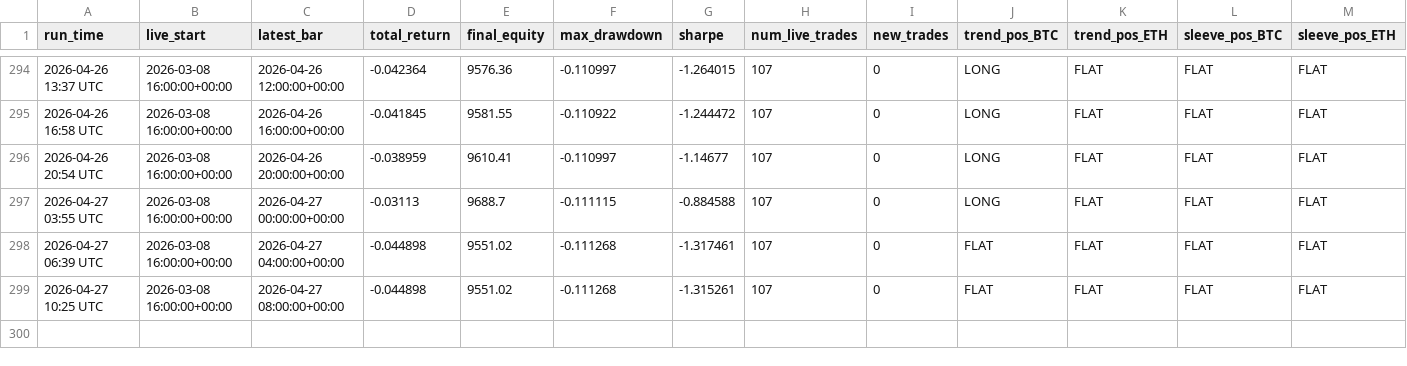
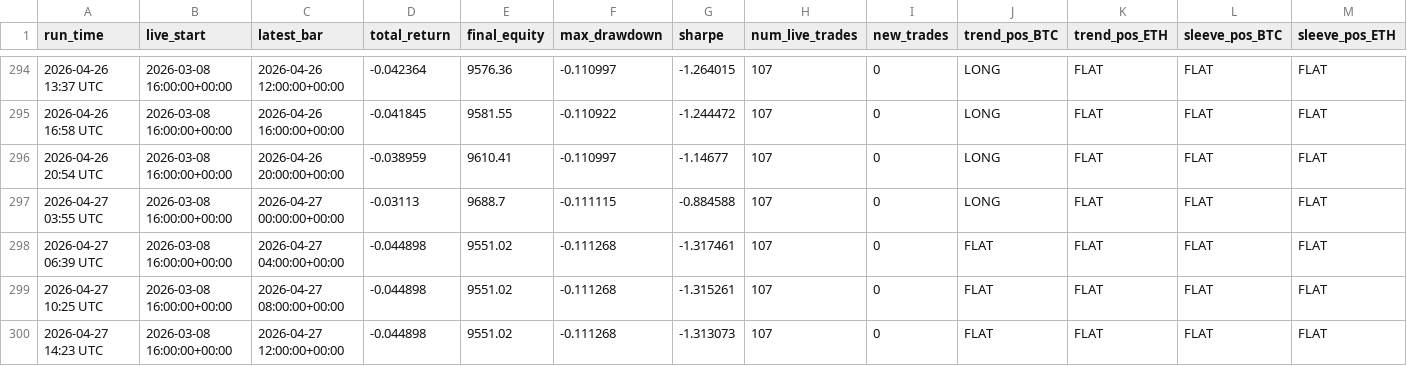
Before and after one commit to baeks0414/quant-4h-dual, a CSV file: results/paper_live_rt/run_log.csv, drawn as a sheet; only a part is shown, gaps mark what is left out; rows hold the shown columns only; the diff names each change by its address in the sheet, - before the commit and + after, or states it on an @@ line.

```diff
--- a/results/paper_live_rt/run_log.csv
+++ b/results/paper_live_rt/run_log.csv
+row 300: 2026-04-27 14:23 UTC | 2026-03-08 16:00:00+00:00 | 2026-04-27 12:00:00+00:00 | -0.044898 | 9551.02 | -0.111268 | -1.313073 | 107 | 0 | FLAT | FLAT | FLAT | FLAT
```
Also changed, not shown: results/paper_live_rt/equity_curve.csv, 1 other file.
